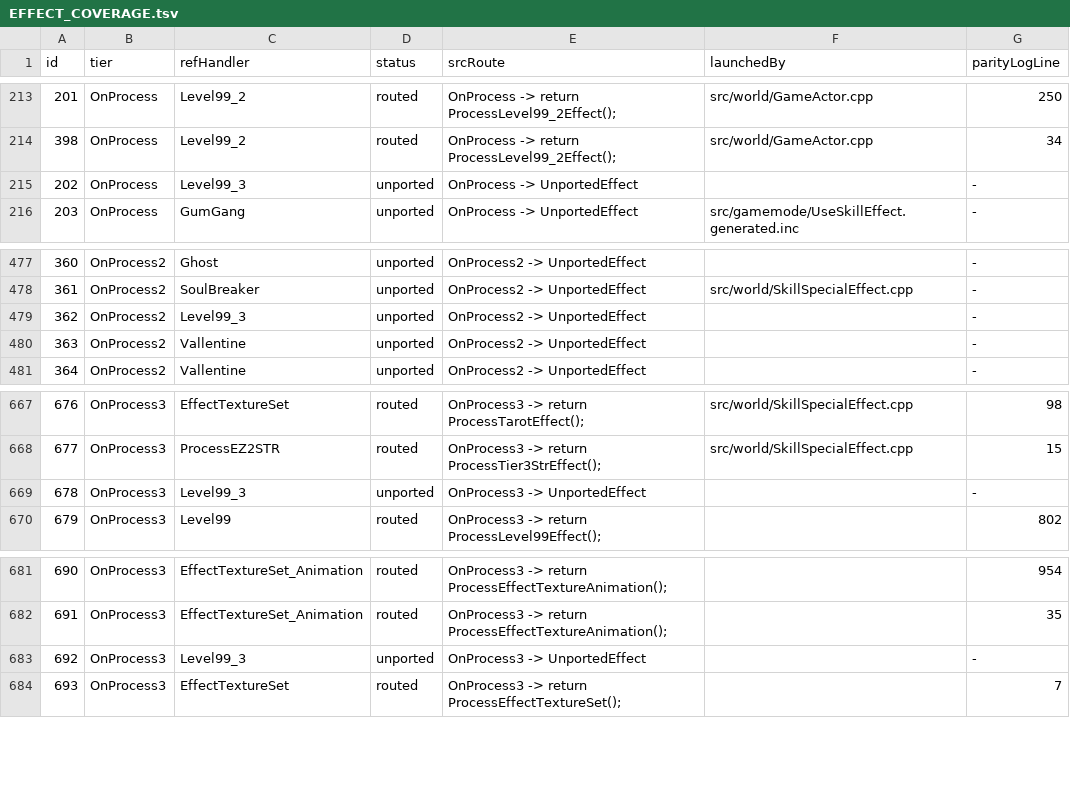
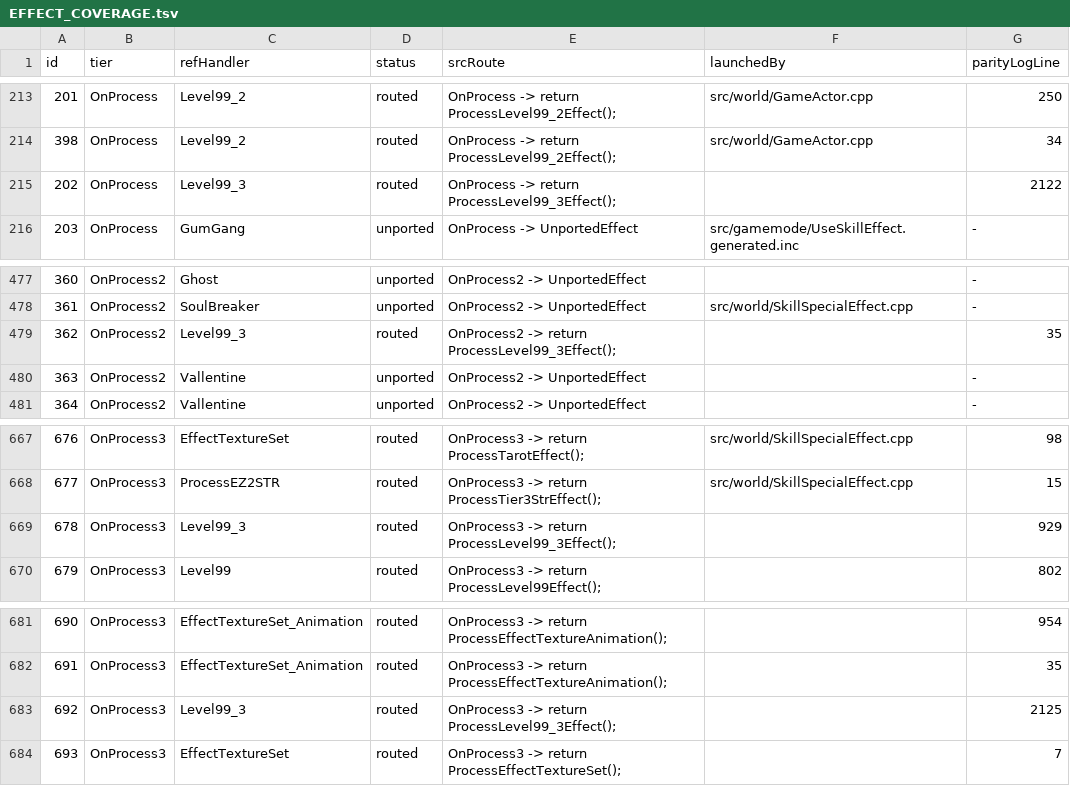
Before and after one commit to Sziadan/open-midgard, a TSV file: docs/skill/generated/EFFECT_COVERAGE.tsv, drawn as a sheet; only a part is shown, gaps mark what is left out.

Commit message:
Port Level99_3 particle effect variants

```diff
--- a/docs/skill/generated/EFFECT_COVERAGE.tsv
+++ b/docs/skill/generated/EFFECT_COVERAGE.tsv
@@ -214,3 +214,3 @@ id	tier	refHandler	status	srcRoute	launchedBy	parityLogLine
 398	OnProcess	Level99_2	routed	OnProcess -> return ProcessLevel99_2Effect();	src/world/GameActor.cpp	34
-202	OnProcess	Level99_3	unported	OnProcess -> UnportedEffect		-
+202	OnProcess	Level99_3	routed	OnProcess -> return ProcessLevel99_3Effect();		2122
 203	OnProcess	GumGang	unported	OnProcess -> UnportedEffect	src/gamemode/UseSkillEffect.generated.inc	-
@@ -478,3 +478,3 @@ id	tier	refHandler	status	srcRoute	launchedBy	parityLogLine
 361	OnProcess2	SoulBreaker	unported	OnProcess2 -> UnportedEffect	src/world/SkillSpecialEffect.cpp	-
-362	OnProcess2	Level99_3	unported	OnProcess2 -> UnportedEffect		-
+362	OnProcess2	Level99_3	routed	OnProcess2 -> return ProcessLevel99_3Effect();		35
 363	OnProcess2	Vallentine	unported	OnProcess2 -> UnportedEffect		-
@@ -668,3 +668,3 @@ id	tier	refHandler	status	srcRoute	launchedBy	parityLogLine
 677	OnProcess3	ProcessEZ2STR	routed	OnProcess3 -> return ProcessTier3StrEffect();	src/world/SkillSpecialEffect.cpp	15
-678	OnProcess3	Level99_3	unported	OnProcess3 -> UnportedEffect		-
+678	OnProcess3	Level99_3	routed	OnProcess3 -> return ProcessLevel99_3Effect();		929
 679	OnProcess3	Level99	routed	OnProcess3 -> return ProcessLevel99Effect();		802
@@ -682,3 +682,3 @@ id	tier	refHandler	status	srcRoute	launchedBy	parityLogLine
 691	OnProcess3	EffectTextureSet_Animation	routed	OnProcess3 -> return ProcessEffectTextureAnimation();		35
-692	OnProcess3	Level99_3	unported	OnProcess3 -> UnportedEffect		-
+692	OnProcess3	Level99_3	routed	OnProcess3 -> return ProcessLevel99_3Effect();		2125
 693	OnProcess3	EffectTextureSet	routed	OnProcess3 -> return ProcessEffectTextureSet();		7
```
Also changed, not shown: 10 other files.
